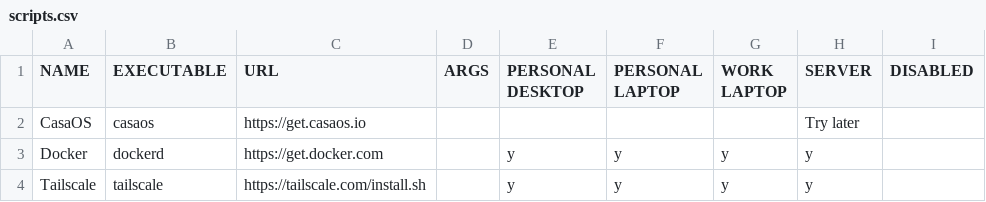
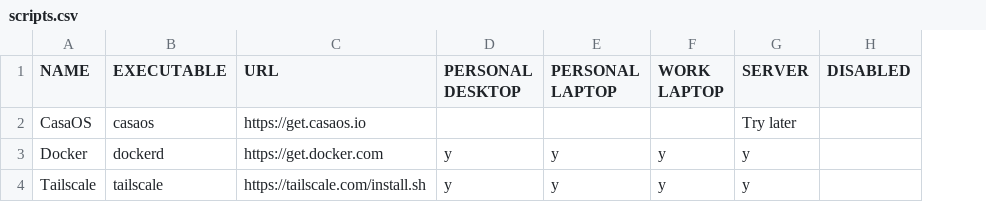
Before and after one commit to rvenutolo/packages, a CSV file: scripts.csv, drawn as a sheet; the diff names each change by its address in the sheet, - before the commit and + after, or states it on an @@ line.

Commit message:
remove args

```diff
--- a/scripts.csv
+++ b/scripts.csv
-column D (ARGS), empty
```
